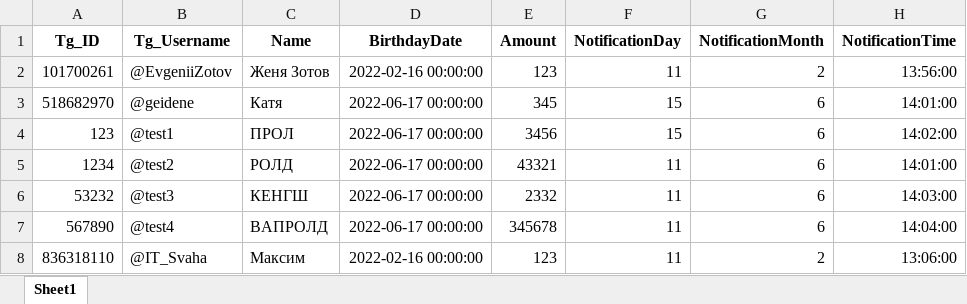
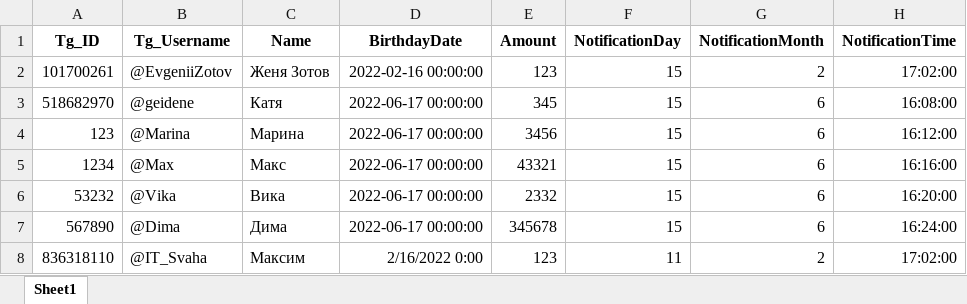
Before and after one commit to K1nD00M/tg_ai, an Excel workbook: employees.xlsx, sheet Sheet1, drawn as a sheet; only a part is shown; values as stored, in another font and other column widths than the file's, no borders; the diff names each change by its address in the sheet, - before the commit and + after, or states it on an @@ line.

Commit message:
fix table

```diff
--- a/employees.xlsx (sheet Sheet1)
+++ b/employees.xlsx (sheet Sheet1)
-F2 (NotificationDay): 11
+F2 (NotificationDay): 15
-H2 (NotificationTime): 13:56:00
+H2 (NotificationTime): 17:02:00
-H3 (NotificationTime): 14:01:00
+H3 (NotificationTime): 16:08:00
-B4 (Tg_Username): @test1
+B4 (Tg_Username): @Marina
-C4 (Name): ПРОЛ
+C4 (Name): Марина
-H4 (NotificationTime): 14:02:00
+H4 (NotificationTime): 16:12:00
-B5 (Tg_Username): @test2
+B5 (Tg_Username): @Max
-C5 (Name): РОЛД
+C5 (Name): Макс
-F5:F7 (NotificationDay): 11
+F5:F7 (NotificationDay): 15
-H5 (NotificationTime): 14:01:00
+H5 (NotificationTime): 16:16:00
-B6 (Tg_Username): @test3
+B6 (Tg_Username): @Vika
-C6 (Name): КЕНГШ
+C6 (Name): Вика
-H6 (NotificationTime): 14:03:00
+H6 (NotificationTime): 16:20:00
-B7 (Tg_Username): @test4
+B7 (Tg_Username): @Dima
-C7 (Name): ВАПРОЛД
+C7 (Name): Дима
-H7 (NotificationTime): 14:04:00
+H7 (NotificationTime): 16:24:00
-D8 (BirthdayDate): 2022-02-16 00:00:00
+D8 (BirthdayDate): 2/16/2022 0:00
-H8 (NotificationTime): 13:06:00
+H8 (NotificationTime): 17:02:00
```
